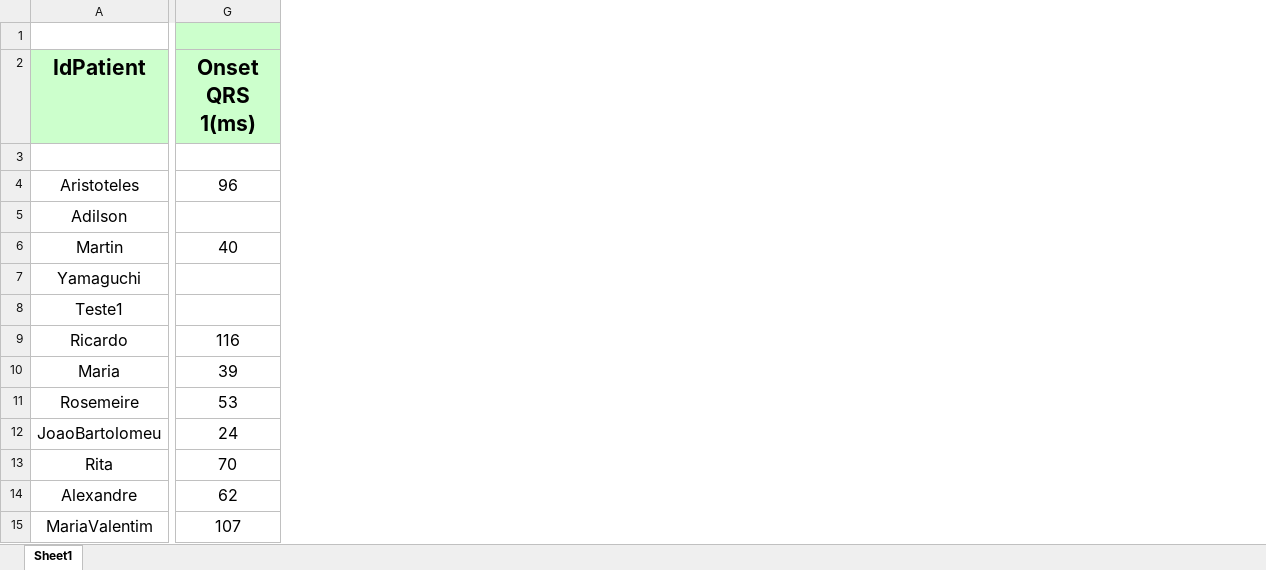
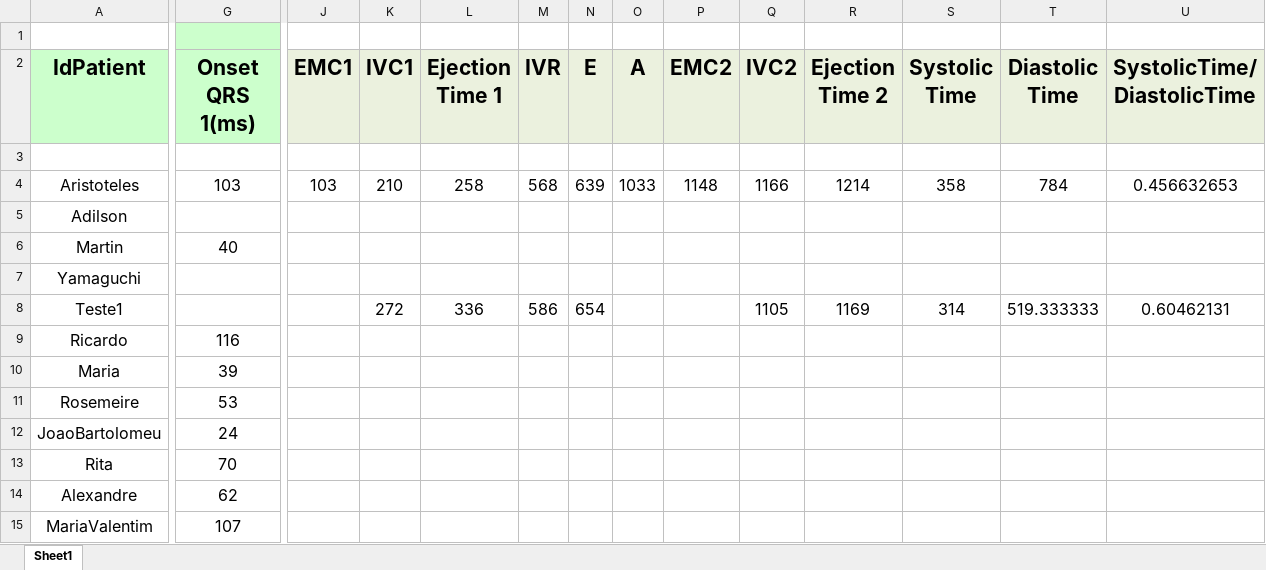
Before and after one commit to GPDS/Public-D-Station, an Excel workbook: Event_Timing.xlsx, sheet Sheet1, drawn as a sheet; only a part is shown, gaps mark what is left out; values as stored, in another font and other column widths than the file's, no borders; the diff covers the shown part only; the diff names each change by its address in the sheet, - before the commit and + after, or states it on an @@ line.

Commit message:
All time values are passed to xl sheet

```diff
--- a/Event_Timing.xlsx (sheet Sheet1)
+++ b/Event_Timing.xlsx (sheet Sheet1)
+column J (EMC1), row 4: 103
+column K (IVC1), rows 4-8: 210 |  |  |  | 272
+column L (Ejection Time 1), rows 4-8: 258 |  |  |  | 336
+column M (IVR), rows 4-8: 568 |  |  |  | 586
+column N (E), rows 4-8: 639 |  |  |  | 654
+column O (A), row 4: 1033
+column P (EMC2), row 4: 1148
+column Q (IVC2), rows 4-8: 1166 |  |  |  | 1105
+column R (Ejection Time 2), rows 4-8: 1214 |  |  |  | 1169
+column S (Systolic Time), rows 4-8: 358 |  |  |  | 314
+column T (Diastolic Time), rows 4-8: 784 |  |  |  | 519.333333
+column U (SystolicTime/ DiastolicTime), rows 4-8: 0.456632653 |  |  |  | 0.60462131
-G4 (Onset QRS 1(ms)): 96
+G4 (Onset QRS 1(ms)): 103
```
Also changed, not shown: 2 edited cells and cell formats elsewhere in this sheet, 1 other file.
